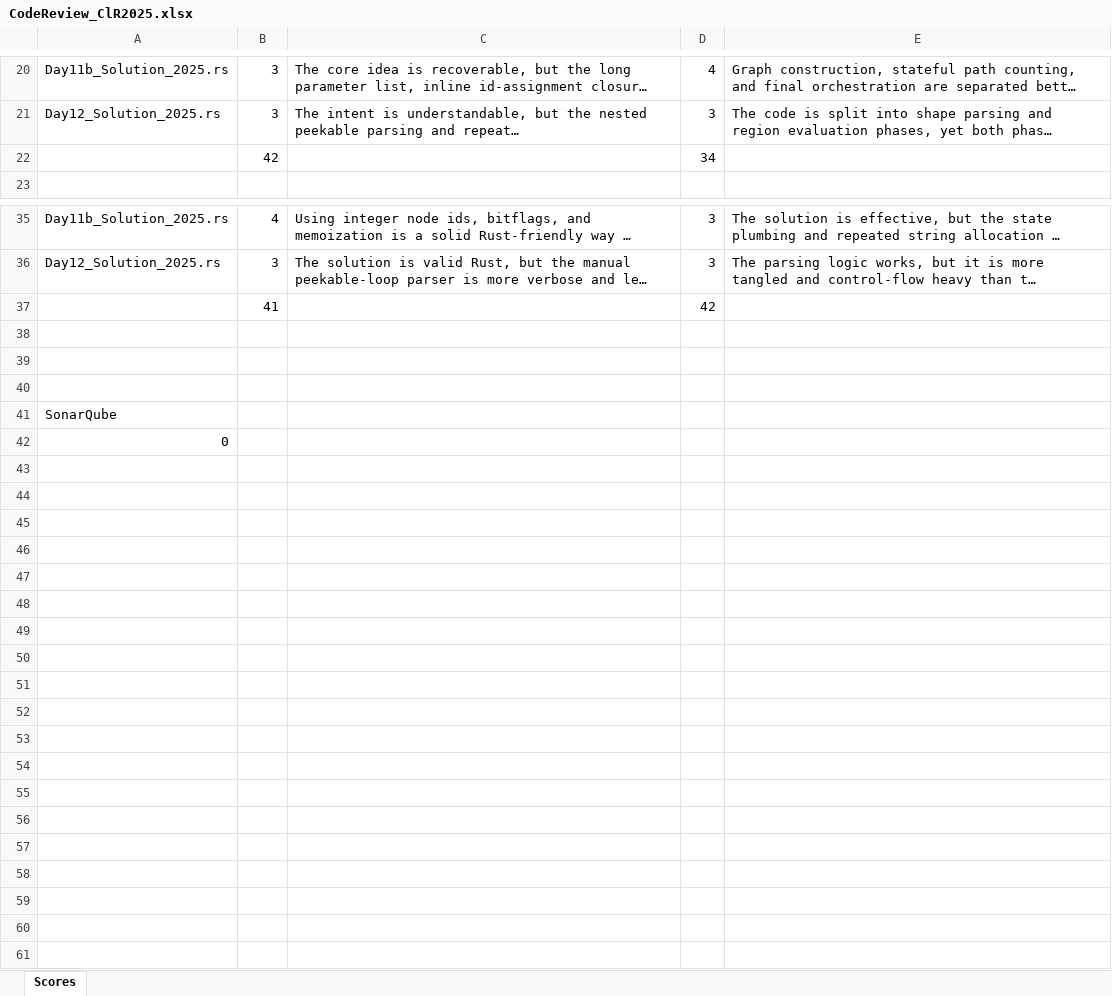
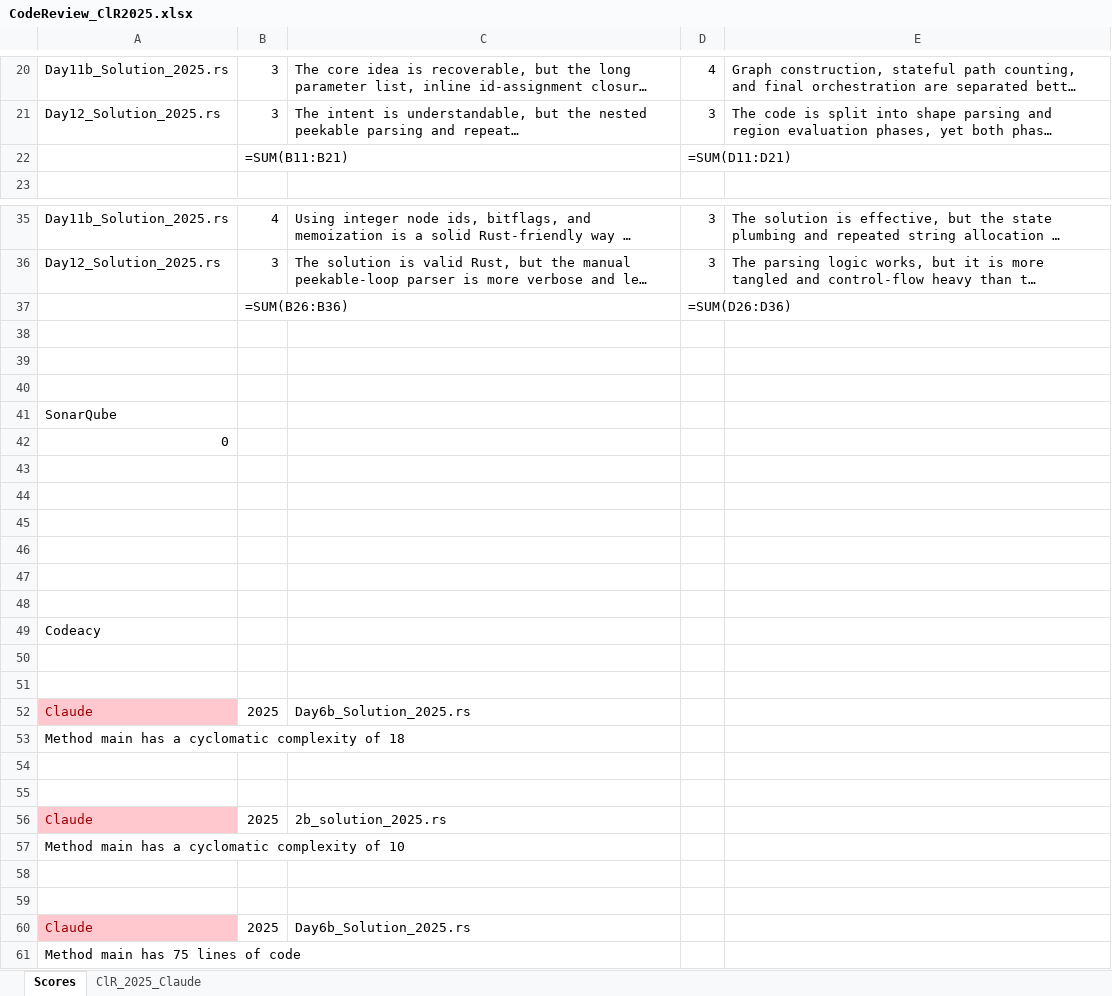
Before and after one commit to VeeVee404/BachelorThesis, an Excel workbook: Claude/Rust/2025/CodeReview_ClR2025.xlsx, sheet Scores, drawn as a sheet; only a part is shown, gaps mark what is left out; long unchanged cells end in …; values as stored, in another font and other column widths than the file's, no borders; formulas without a stored value are shown as written; removed rows and columns are numbered as before the commit, all else as after; the diff names each change by its address in the sheet, - before the commit and + after, or states it on an @@ line.

```diff
--- a/Claude/Rust/2025/CodeReview_ClR2025.xlsx (sheet Scores)
+++ b/Claude/Rust/2025/CodeReview_ClR2025.xlsx (sheet Scores)
+sheet tab: ClR_2025_Claude
-row 22:  | 42 |  | 34
+row 22:  | =SUM(B11:B21) |  | =SUM(D11:D21)
-row 37:  | 41 |  | 42
+row 37:  | =SUM(B26:B36) |  | =SUM(D26:D36)
+row 43: (empty)
+row 44: (empty)
+row 45: (empty)
+row 46: (empty)
+row 47: (empty)
+row 48: (empty)
+row 49: Codeacy
+row 50: (empty)
+row 51: (empty)
+row 52: Claude | 2025 | Day6b_Solution_2025.rs
+row 53: Method main has a cyclomatic complexity of 18
+row 54: (empty)
+row 55: (empty)
+row 56: Claude | 2025 | 2b_solution_2025.rs
+row 57: Method main has a cyclomatic complexity of 10
+row 58: (empty)
+row 59: (empty)
+row 60: Claude | 2025 | Day6b_Solution_2025.rs
+row 61: Method main has 75 lines of code
```
Also changed, not shown: Claude/Python/2024/CodeReview_ClP2024.xlsx, Claude/Python/2025/CodeReview_ClP2025.xlsx, 6 other files.
